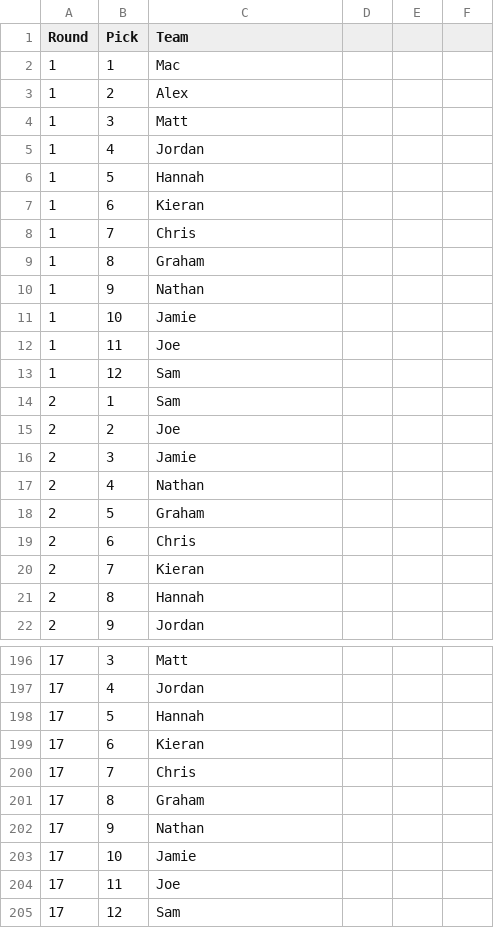
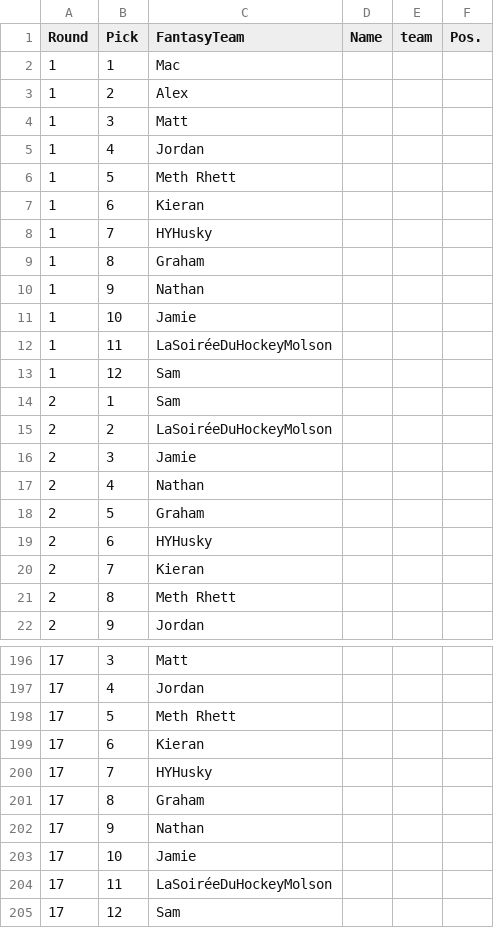
Before and after one commit to hrwilly/FantasyHockeyLeague, a CSV file: draft_order.csv, drawn as a sheet; only a part is shown, gaps mark what is left out; the diff covers the shown part only.

Commit message:
draft edits

```diff
--- a/draft_order.csv
+++ b/draft_order.csv
@@ -1 +1 @@
-Round,Pick,Team
+Round,Pick,FantasyTeam,Name,team,Pos.
@@ -6 +6 @@ Round,Pick,Team
-1,5,Hannah
+1,5,Meth Rhett,,,
@@ -8 +8 @@ Round,Pick,Team
-1,7,Chris
+1,7,HYHusky,,,
@@ -12 +12 @@ Round,Pick,Team
-1,11,Joe
+1,11,LaSoiréeDuHockeyMolson,,,
@@ -15 +15 @@ Round,Pick,Team
-2,2,Joe
+2,2,LaSoiréeDuHockeyMolson,,,
@@ -19 +19 @@ Round,Pick,Team
-2,6,Chris
+2,6,HYHusky,,,
@@ -21 +21 @@ Round,Pick,Team
-2,8,Hannah
+2,8,Meth Rhett,,,
@@ -198 +198 @@ Round,Pick,Team
-17,5,Hannah
+17,5,Meth Rhett,,,
@@ -200 +200 @@ Round,Pick,Team
-17,7,Chris
+17,7,HYHusky,,,
@@ -204 +204 @@ Round,Pick,Team
-17,11,Joe
+17,11,LaSoiréeDuHockeyMolson,,,
```
Also changed, not shown: 42 edited cells elsewhere in this file, 1 other file.
